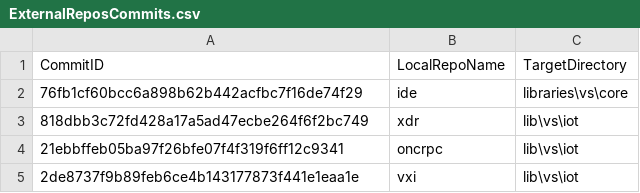
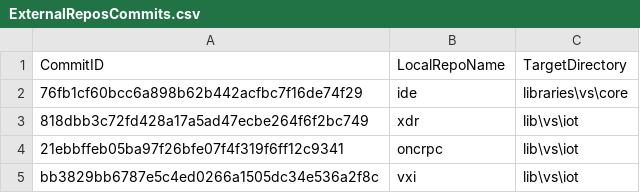
Before and after one commit to ATECoder/dn.vxi11, a CSV file: ExternalReposCommits.csv, drawn as a sheet.

```diff
--- a/ExternalReposCommits.csv
+++ b/ExternalReposCommits.csv
@@ -4,2 +4,2 @@ CommitID,LocalRepoName,TargetDirectory
 21ebbffeb05ba97f26bfe07f4f319f6ff12c9341,oncrpc,lib\vs\iot
-2de8737f9b89feb6ce4b143177873f441e1eaa1e,vxi,lib\vs\iot
+bb3829bb6787e5c4ed0266a1505dc34e536a2f8c,vxi,lib\vs\iot
```
Also changed, not shown: 13 other files.
